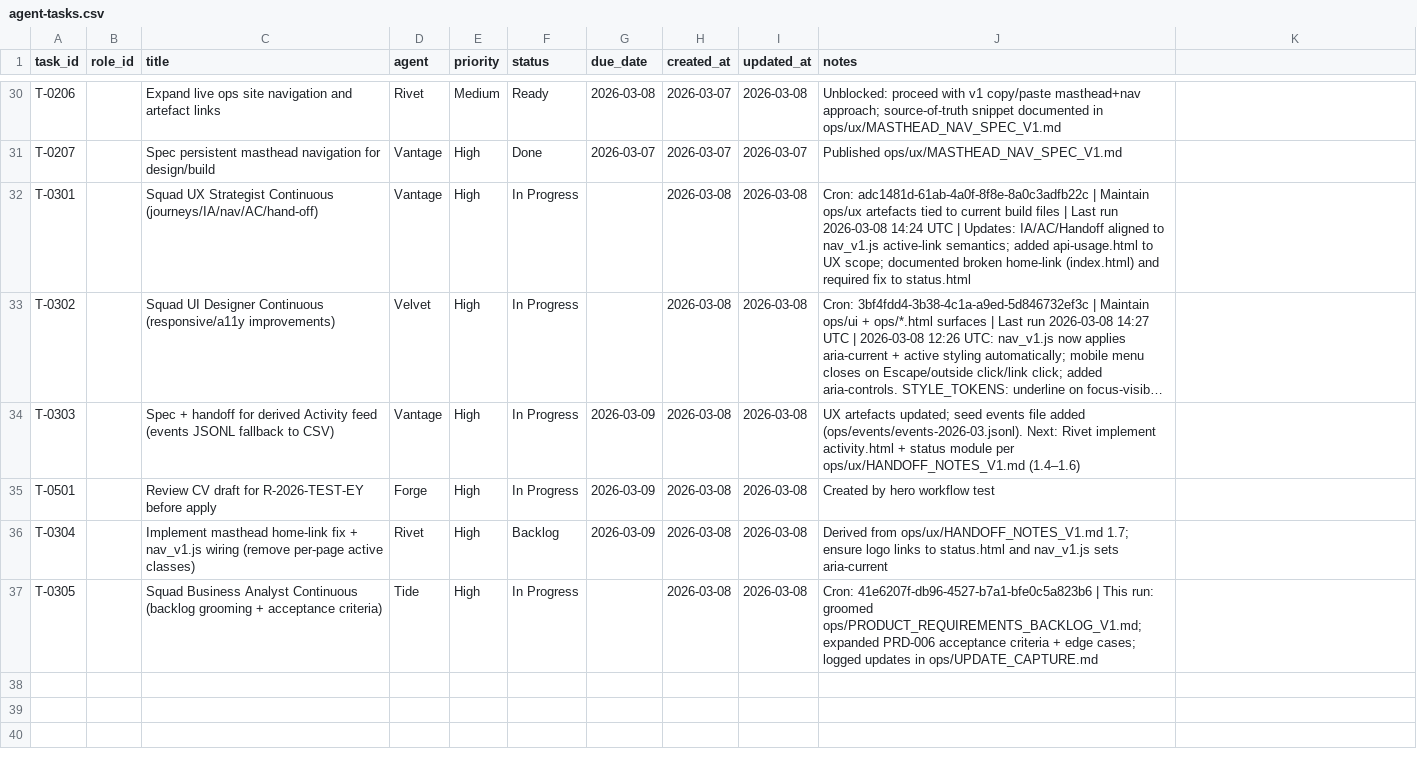
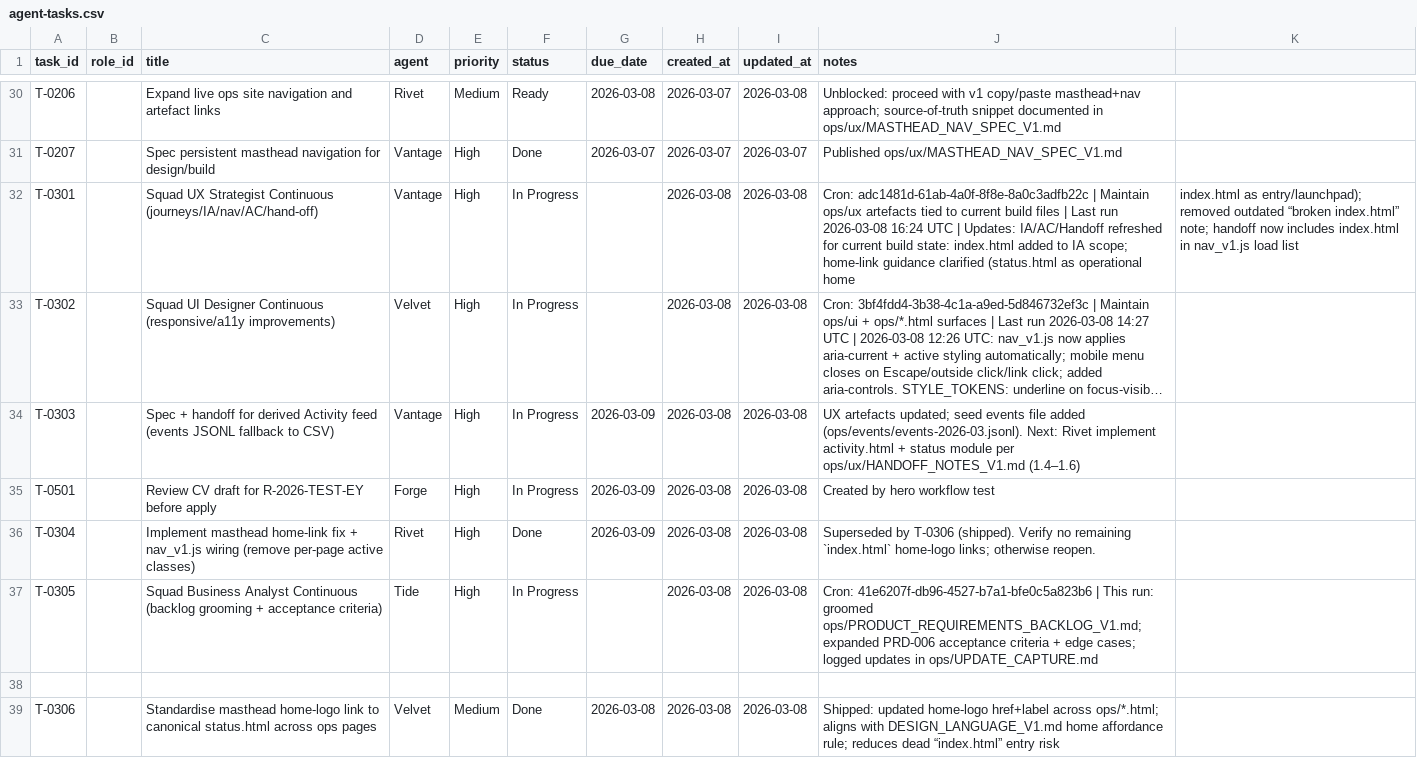
Before and after one commit to mattkdecide/crabbie-ops-dashboard, a CSV file: agent-tasks.csv, drawn as a sheet; only a part is shown, gaps mark what is left out; long unchanged cells end in …; the diff names each change by its address in the sheet, - before the commit and + after, or states it on an @@ line.

```diff
--- a/agent-tasks.csv
+++ b/agent-tasks.csv
-J32 (notes): …run 2026-03-08 14:24 UTC | Updates: IA/AC/Handoff aligned to nav_v1.js active-link semantics; added api-usage.html to UX scope; documented broken home-link (index.html) and required fix to status.html
+J32 (notes): …run 2026-03-08 16:24 UTC | Updates: IA/AC/Handoff refreshed for current build state: index.html added to IA scope; home-link guidance clarified (status.html as operational home
-K32: (empty)
+K32: index.html as entry/launchpad); removed outdated “broken index.html” note; handoff now includes index.html in nav_v1.js load list
-F36 (status): Backlog
+F36 (status): Done
-J36 (notes): Derived from ops/ux/HANDOFF_NOTES_V1.md 1.7; ensure logo links to status.html and nav_v1.js sets aria-current
+J36 (notes): Superseded by T-0306 (shipped). Verify no remaining `index.html` home-logo links; otherwise reopen.
+row 38: (empty)
+row 39: T-0306 |  | Standardise masthead home-logo link to canonical status.html across ops pages | Velvet | Medium | Done | 2026-03-08 | 2026-03-08 | 2026-03-08 | Shipped: updated home-logo href+label across ops/*.html; aligns with DESIGN_LANGUAGE_V1.md home affordance rule; reduces dead “index.html” entry risk
```
Also changed, not shown: 13 other files.
